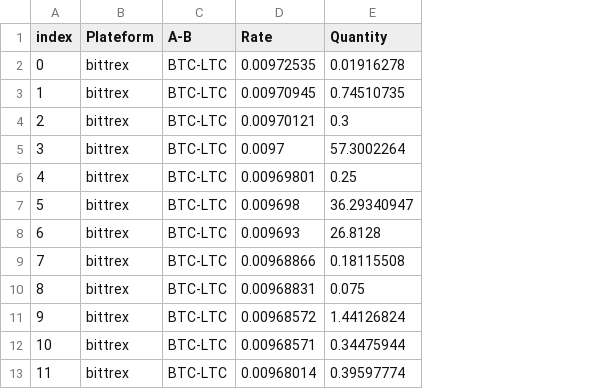
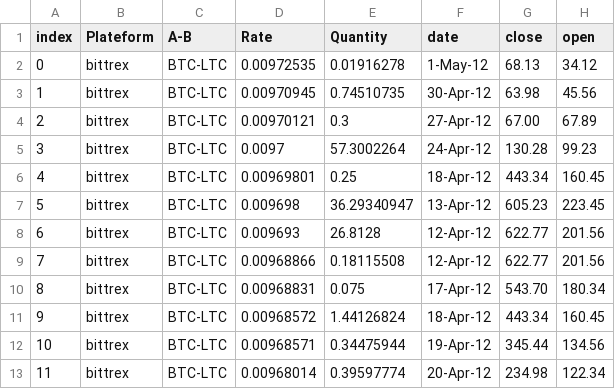
Before and after one commit to wk0206/data, a CSV file: d3Test/bit.csv, drawn as a sheet; the diff names each change by its address in the sheet, - before the commit and + after, or states it on an @@ line.

Commit message:
Update bit.csv

```diff
--- a/d3Test/bit.csv
+++ b/d3Test/bit.csv
+column F (date), rows 2-13: 1-May-12 | 30-Apr-12 | 27-Apr-12 | 24-Apr-12 | 18-Apr-12 | 13-Apr-12 | 12-Apr-12 | 12-Apr-12 | 17-Apr-12 | 18-Apr-12 | 19-Apr-12 | 20-Apr-12
+column G (close), rows 2-13: 68.13 | 63.98 | 67.00 | 130.28 | 443.34 | 605.23 | 622.77 | 622.77 | 543.70 | 443.34 | 345.44 | 234.98
+column H (open), rows 2-13: 34.12 | 45.56 | 67.89 | 99.23 | 160.45 | 223.45 | 201.56 | 201.56 | 180.34 | 160.45 | 134.56 | 122.34
```
